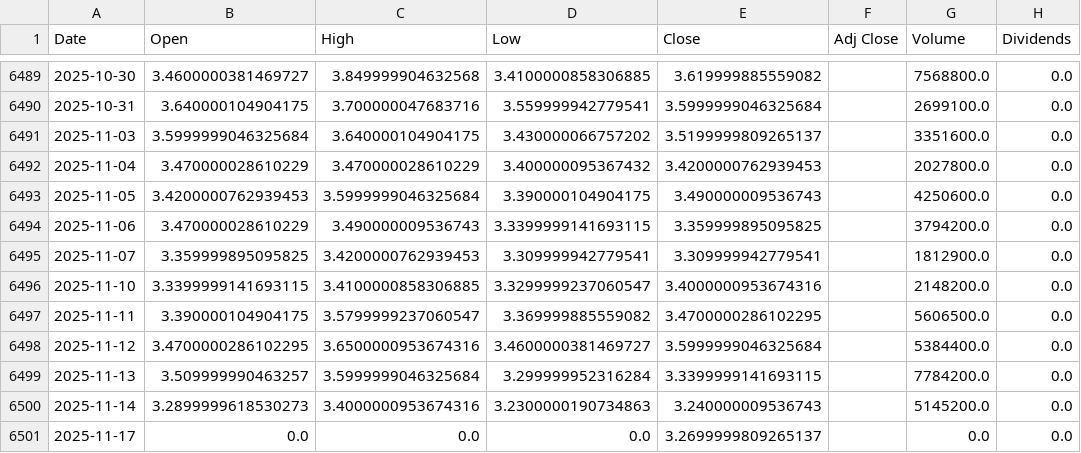
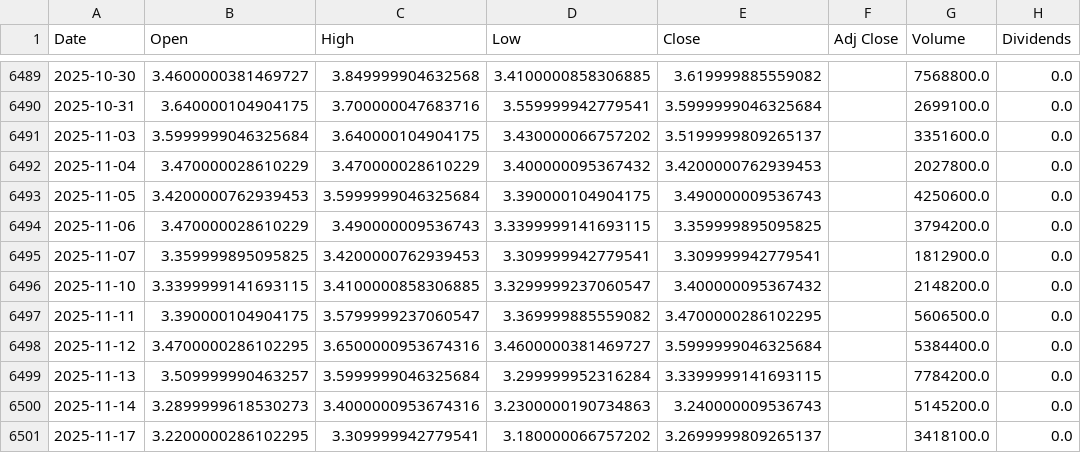
Before and after one commit to LeoRodaelli/investAI, a CSV file: BHIA3.SA.csv, drawn as a sheet; only a part is shown, gaps mark what is left out; the diff names each change by its address in the sheet, - before the commit and + after, or states it on an @@ line.

```diff
--- a/BHIA3.SA.csv
+++ b/BHIA3.SA.csv
-E6496 (Close): 3.4000000953674316
+E6496 (Close): 3.400000095367432
-B6501 (Open): 0.0
+B6501 (Open): 3.2200000286102295
-C6501 (High): 0.0
+C6501 (High): 3.309999942779541
-D6501 (Low): 0.0
+D6501 (Low): 3.180000066757202
-G6501 (Volume): 0.0
+G6501 (Volume): 3418100.0
```
Also changed, not shown: AMZO34.SA.csv, BTC-USD.csv, 35 other files.
